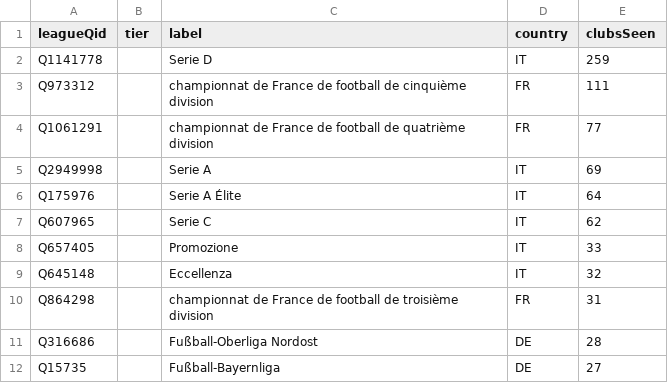
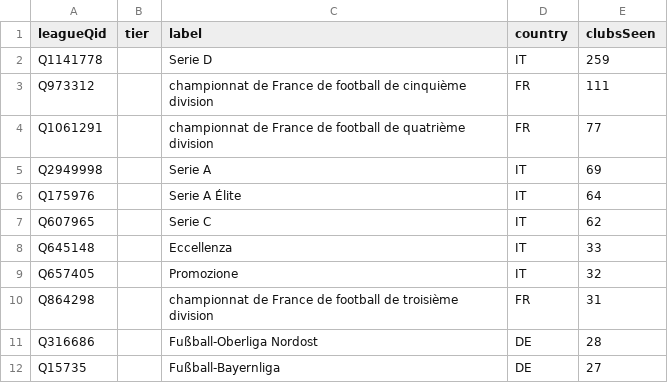
Before and after one commit to AlexGrozavul/Football, a CSV file: data/clubs/unmapped-leagues.csv, drawn as a sheet; only a part is shown.

```diff
--- a/data/clubs/unmapped-leagues.csv
+++ b/data/clubs/unmapped-leagues.csv
@@ -7,4 +7,4 @@ Q175976,,Serie A Élite,IT,64
 Q607965,,Serie C,IT,62
-Q657405,,Promozione,IT,33
-Q645148,,Eccellenza,IT,32
+Q645148,,Eccellenza,IT,33
+Q657405,,Promozione,IT,32
 Q864298,,championnat de France de football de troisième division,FR,31
```
